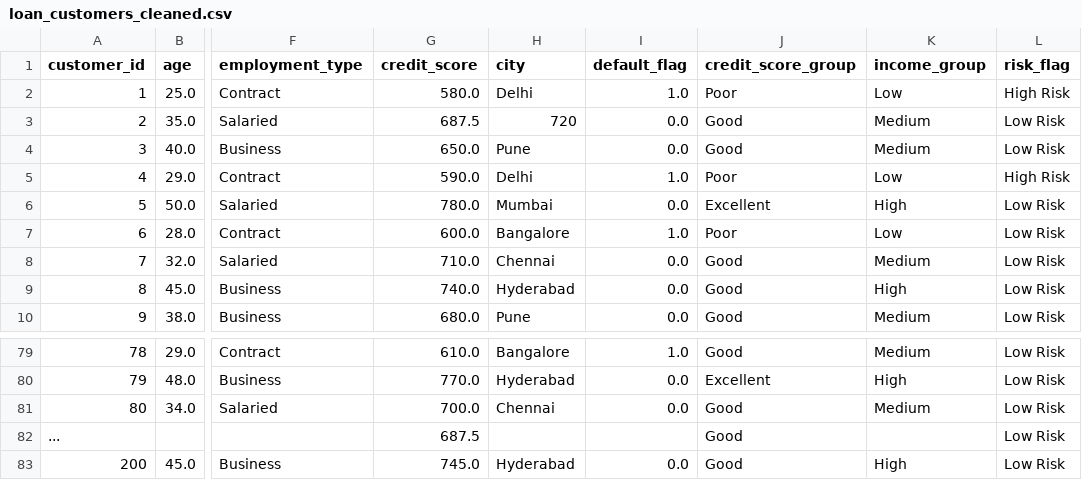
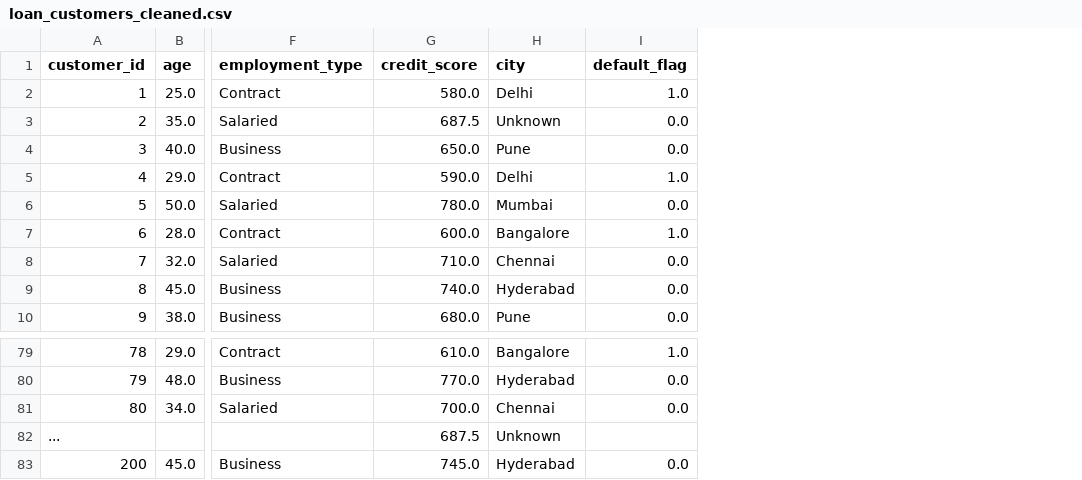
Before and after one commit to sangammis/data-analytics-portfolio, a CSV file: credit-risk-analytics/data/loan_customers_cleaned.csv, drawn as a sheet; only a part is shown, gaps mark what is left out; the diff names each change by its address in the sheet, - before the commit and + after, or states it on an @@ line.

Commit message:
Fixed Invalid numeric city and regenerated cleaned dataset

```diff
--- a/credit-risk-analytics/data/loan_customers_cleaned.csv
+++ b/credit-risk-analytics/data/loan_customers_cleaned.csv
-column J (credit_score_group), rows 2-10: Poor | Good | Good | Poor | Excellent | Poor | Good | Good | Good; rows 79-83: Good | Excellent | Good | Good | Good
-column K (income_group), rows 2-10: Low | Medium | Medium | Low | High | Low | Medium | High | Medium; rows 79-83: Medium | High | Medium |  | High
-column L (risk_flag), rows 2-10: High Risk | Low Risk | Low Risk | High Risk | Low Risk | Low Risk | Low Risk | Low Risk | Low Risk; rows 79-83: all Low Risk
-H3 (city): 720
+H3 (city): Unknown
-H82 (city): (empty)
+H82 (city): Unknown
```
